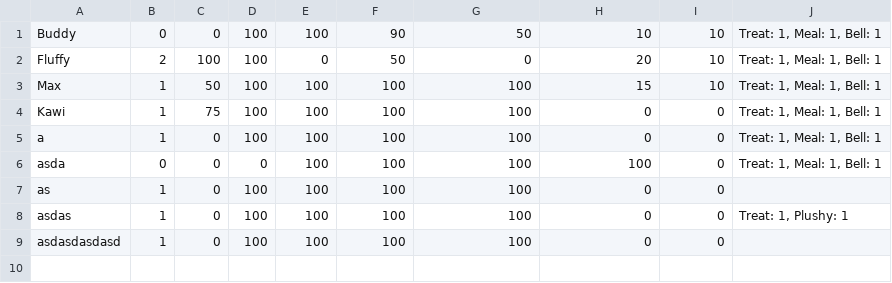
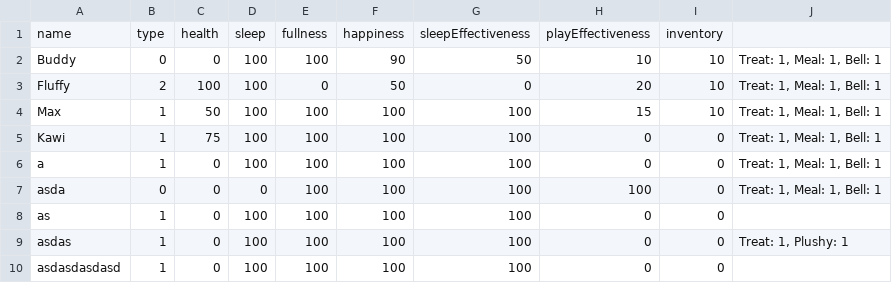
Before and after one commit to trinhee/Palmodorable-Pals, a CSV file: data_handling/pets_data.csv, drawn as a sheet; the diff names each change by its address in the sheet, - before the commit and + after, or states it on an @@ line.

Commit message:
Update pets_data.csv

```diff
--- a/data_handling/pets_data.csv
+++ b/data_handling/pets_data.csv
+row 1: name | type | health | sleep | fullness | happiness | sleepEffectiveness | playEffectiveness | inventory
```
